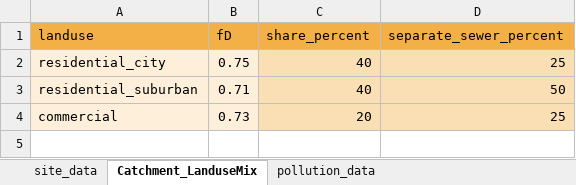
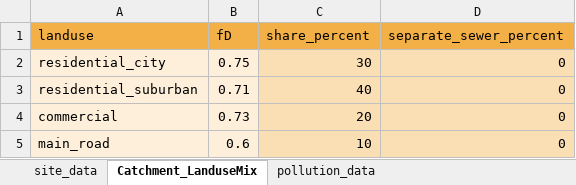
Before and after one commit to KWB-R/r2q, an Excel workbook: inst/extdata/Data_entry/Baukau.xlsx, sheet Catchment_LanduseMix, drawn as a sheet; values as stored, in another font and other column widths than the file's, no borders; the diff names each change by its address in the sheet, - before the commit and + after, or states it on an @@ line.

Commit message:
Add "main_road" as additional landuse type. Also modifiy fD value to area-proportional instead of flow proportional.

```diff
--- a/inst/extdata/Data_entry/Baukau.xlsx (sheet Catchment_LanduseMix)
+++ b/inst/extdata/Data_entry/Baukau.xlsx (sheet Catchment_LanduseMix)
-C2 (share_percent): 40
+C2 (share_percent): 30
-D2 (separate_sewer_percent): 25
+D2 (separate_sewer_percent): 0
-D3 (separate_sewer_percent): 50
+D3 (separate_sewer_percent): 0
-D4 (separate_sewer_percent): 25
+D4 (separate_sewer_percent): 0
+row 5: main_road | 0.6 | 10 | 0
```
Also changed, not shown: 8 other files.
